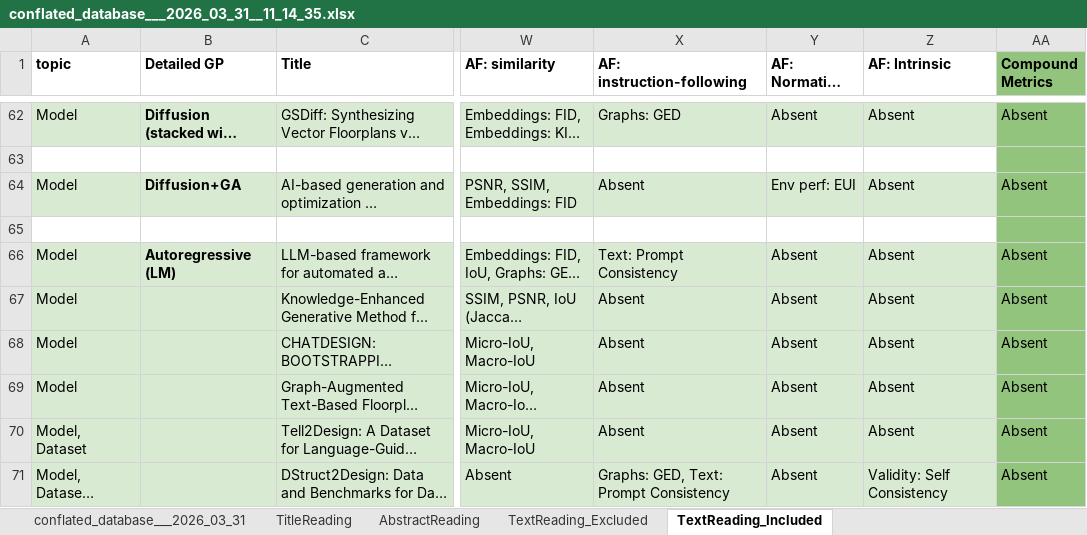
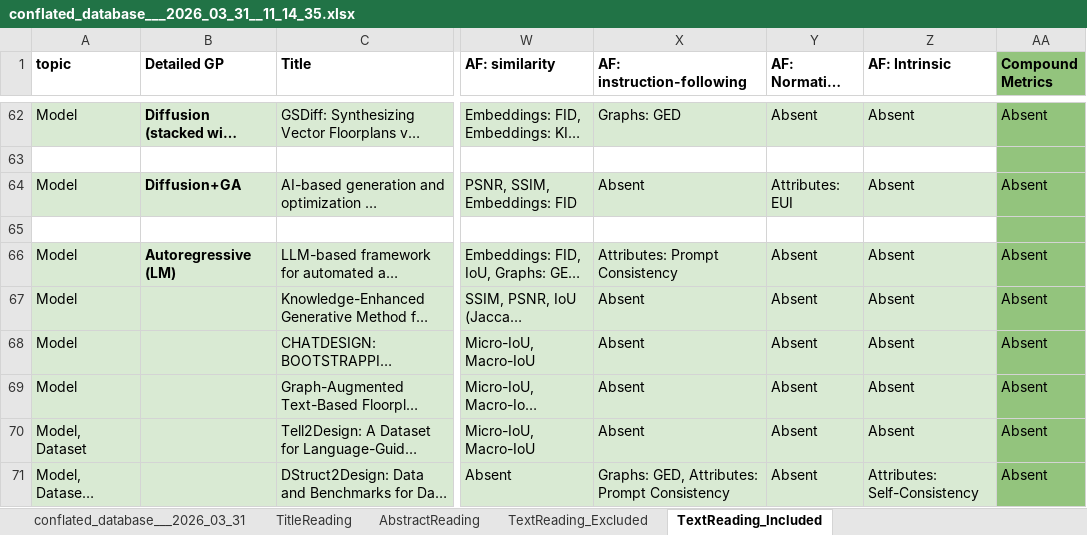
Before and after one commit to gal-dmitry/SystematicReview, an Excel workbook: data/src/conflated_database___2026_03_31__11_14_35.xlsx, sheet TextReading_Included, drawn as a sheet; only a part is shown, gaps mark what is left out; long unchanged cells end in …; values as stored, in another font and other column widths than the file's, no borders; charts and pictures not drawn; the diff covers the shown part only; the diff names each change by its address in the sheet, - before the commit and + after, or states it on an @@ line.

Commit message:
ntbk: synthesis graphs

```diff
--- a/data/src/conflated_database___2026_03_31__11_14_35.xlsx (sheet TextReading_Included)
+++ b/data/src/conflated_database___2026_03_31__11_14_35.xlsx (sheet TextReading_Included)
-Y64 (AF: Normative compliance): Env perf: EUI
+Y64 (AF: Normative compliance): Attributes: EUI
-X66 (AF: instruction-following): Text: Prompt Consistency
+X66 (AF: instruction-following): Attributes: Prompt Consistency
-X71 (AF: instruction-following): Graphs: GED, Text: Prompt Consistency
+X71 (AF: instruction-following): Graphs: GED, Attributes: Prompt Consistency
-Z71 (AF: Intrinsic): Validity: Self Consistency
+Z71 (AF: Intrinsic): Attributes: Self-Consistency
```
Also changed, not shown: 18 edited cells elsewhere in this sheet, 2 other files.
